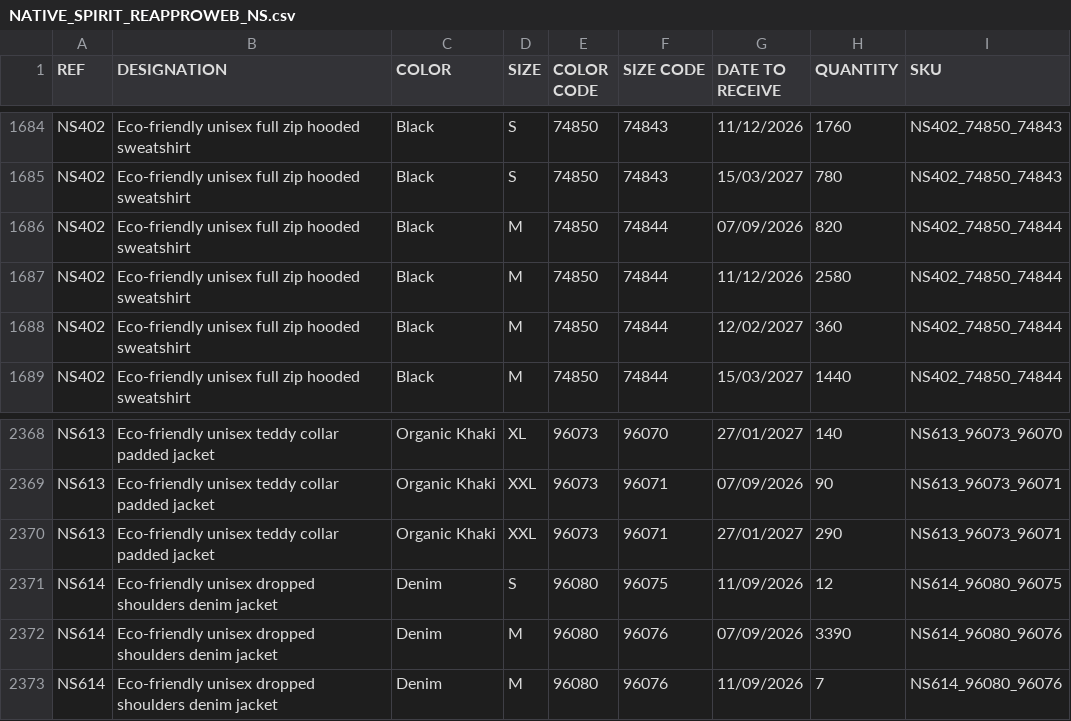
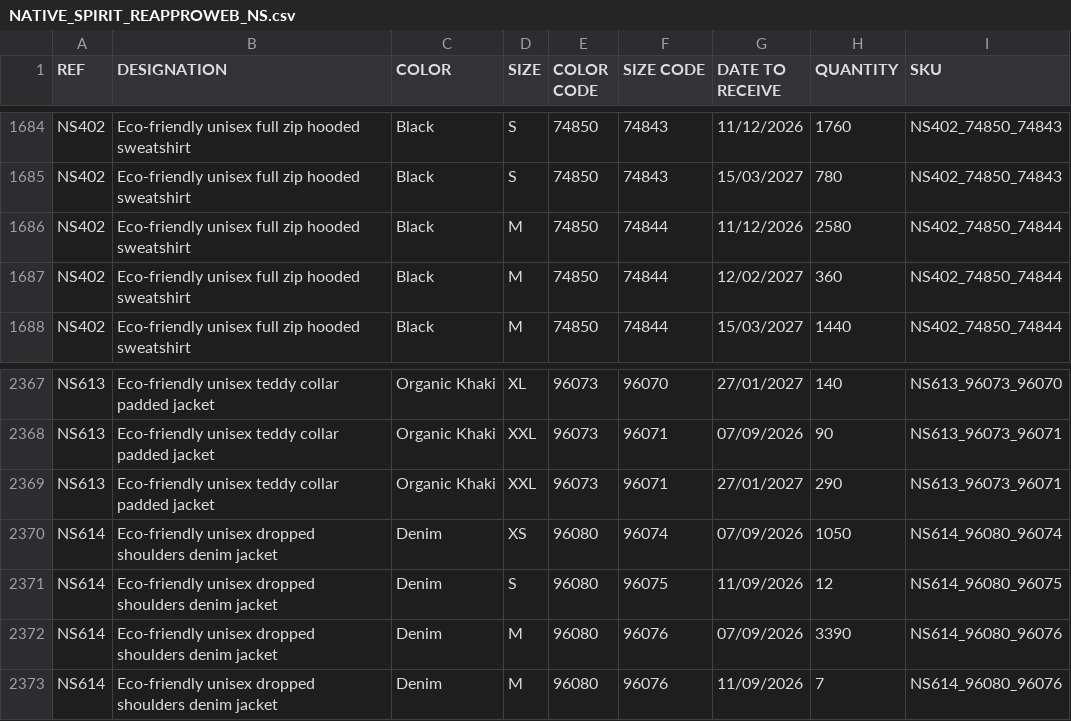
Before and after one commit to PerrinT31/StockChecker-NativeSpirit, a CSV file: public/NATIVE_SPIRIT_REAPPROWEB_NS.csv, drawn as a sheet; only a part is shown, gaps mark what is left out; removed rows and columns are numbered as before the commit, all else as after; the diff names each change by its address in the sheet, - before the commit and + after, or states it on an @@ line.

Commit message:
MAJ quotidienne Réappro Native Spirit

```diff
--- a/public/NATIVE_SPIRIT_REAPPROWEB_NS.csv
+++ b/public/NATIVE_SPIRIT_REAPPROWEB_NS.csv
-row 1686: NS402 | Eco-friendly unisex full zip hooded sweatshirt | Black | M | 74850 | 74844 | 07/09/2026 | 820 | NS402_74850_74844
+row 2370: NS614 | Eco-friendly unisex dropped shoulders denim jacket | Denim | XS | 96080 | 96074 | 07/09/2026 | 1050 | NS614_96080_96074
```
